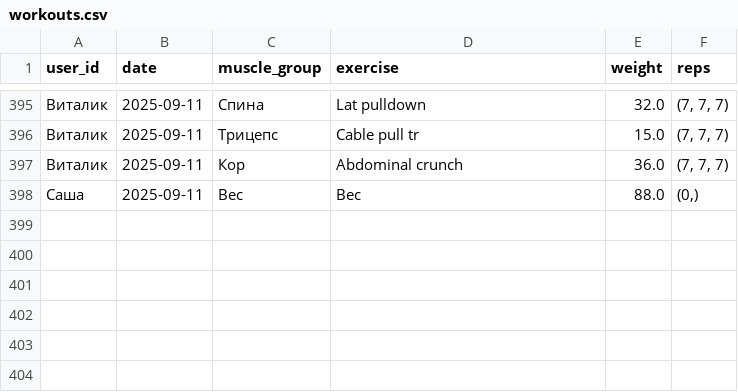
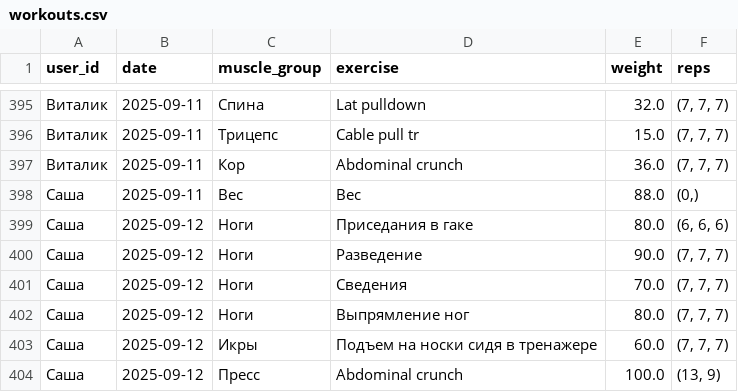
Before and after one commit to v0r0bi0v/gym-statistics, a CSV file: workouts.csv, drawn as a sheet; only a part is shown, gaps mark what is left out; the diff names each change by its address in the sheet, - before the commit and + after, or states it on an @@ line.

Commit message:
GYM AUTOCOMMIT 2025-09-12 07:02:46 UTC

```diff
--- a/workouts.csv
+++ b/workouts.csv
+row 399: Саша | 2025-09-12 | Ноги | Приседания в гаке | 80.0 | (6, 6, 6)
+row 400: Саша | 2025-09-12 | Ноги | Разведение | 90.0 | (7, 7, 7)
+row 401: Саша | 2025-09-12 | Ноги | Сведения | 70.0 | (7, 7, 7)
+row 402: Саша | 2025-09-12 | Ноги | Выпрямление ног | 80.0 | (7, 7, 7)
+row 403: Саша | 2025-09-12 | Икры | Подъем на носки сидя в тренажере | 60.0 | (7, 7, 7)
+row 404: Саша | 2025-09-12 | Пресс | Abdominal crunch | 100.0 | (13, 9)
```
